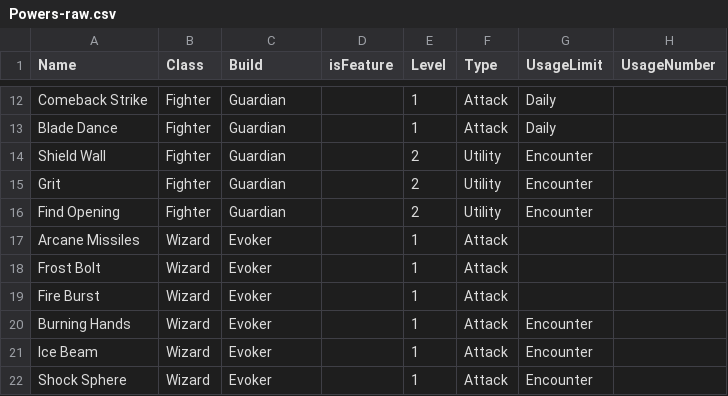
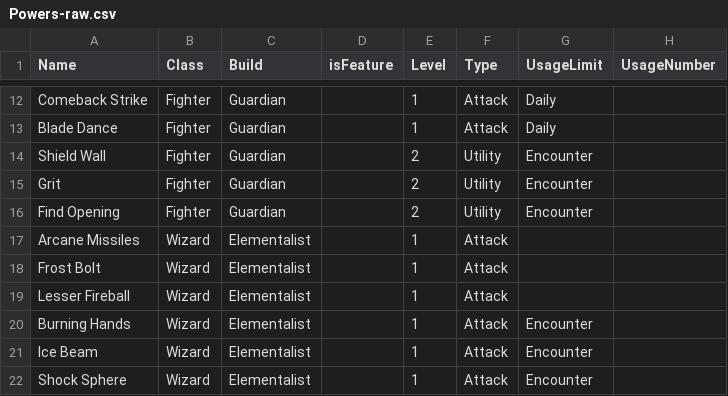
Before and after one commit to capelastegui/sfrpg, a CSV file: raw/charactercreation/Powers-raw.csv, drawn as a sheet; only a part is shown, gaps mark what is left out; the diff covers the shown part only; the diff names each change by its address in the sheet, - before the commit and + after, or states it on an @@ line.

```diff
--- a/raw/charactercreation/Powers-raw.csv
+++ b/raw/charactercreation/Powers-raw.csv
-C17:C22 (Build): Evoker
+C17:C22 (Build): Elementalist
-A19 (Name): Fire Burst
+A19 (Name): Lesser Fireball
```
Also changed, not shown: 27 edited cells elsewhere in this file, 2 other files.
